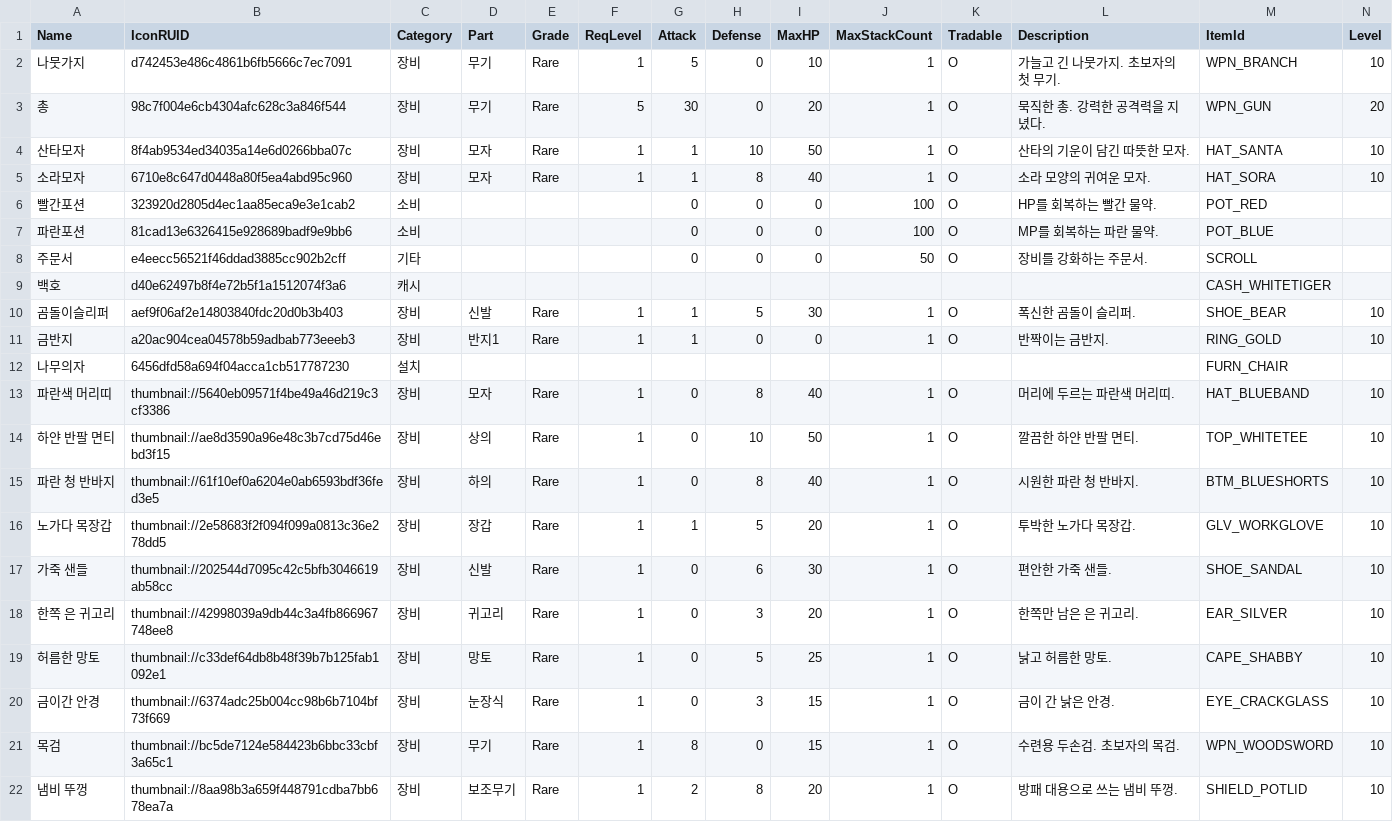
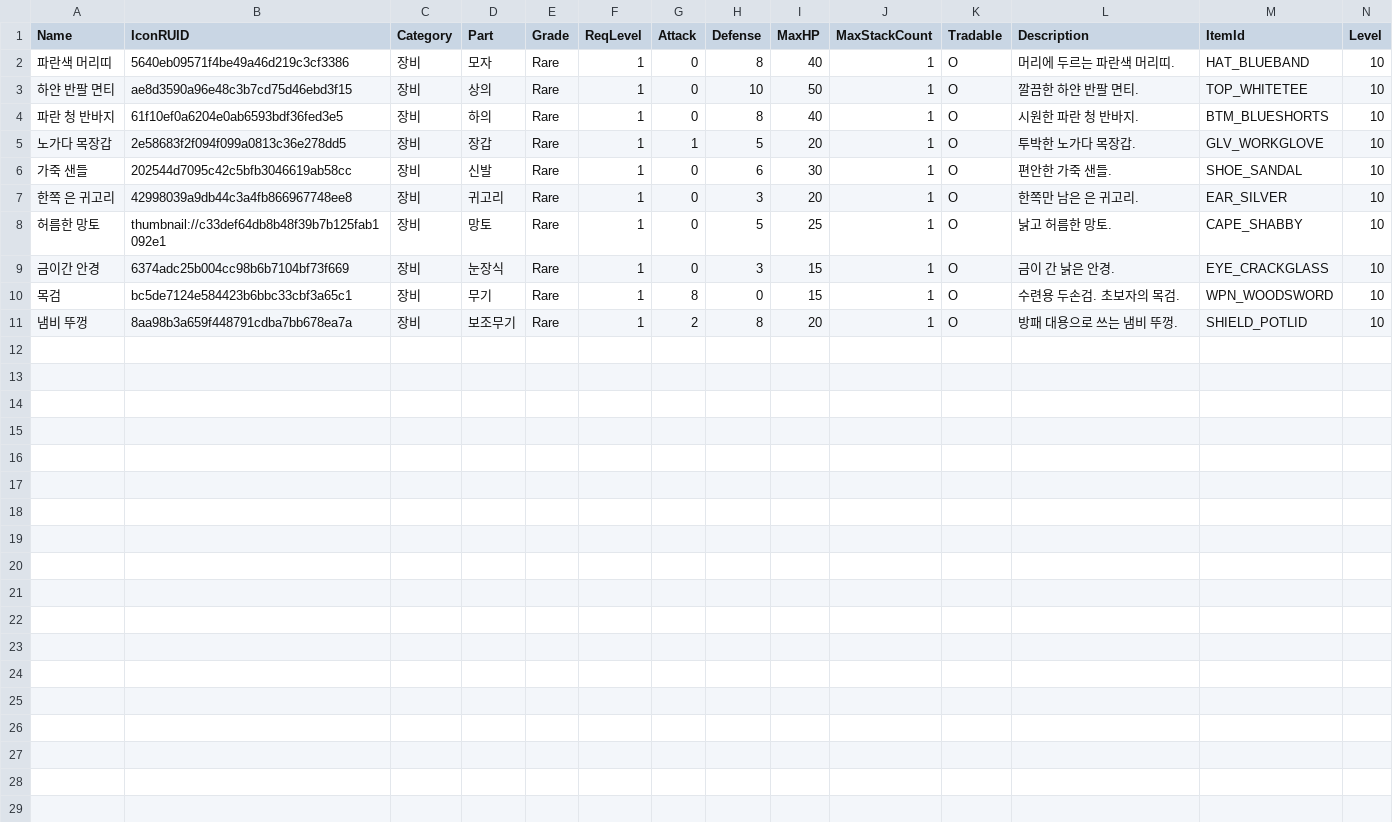
Before and after one commit to gunhyeok0803/Maple_World, a CSV file: RootDesk/MyDesk/Data/ItemData.csv, drawn as a sheet; only a part is shown; removed rows and columns are numbered as before the commit, all else as after; rows hold the shown columns only; the diff names each change by its address in the sheet, - before the commit and + after, or states it on an @@ line.

```diff
--- a/RootDesk/MyDesk/Data/ItemData.csv
+++ b/RootDesk/MyDesk/Data/ItemData.csv
-row 2: 나뭇가지 | d742453e486c4861b6fb5666c7ec7091 | 장비 | 무기 | Rare | 1 | 5 | 0 | 10 | 1 | O | 가늘고 긴 나뭇가지. 초보자의 첫 무기. | WPN_BRANCH | 10
-row 3: 총 | 98c7f004e6cb4304afc628c3a846f544 | 장비 | 무기 | Rare | 5 | 30 | 0 | 20 | 1 | O | 묵직한 총. 강력한 공격력을 지녔다. | WPN_GUN | 20
-row 4: 산타모자 | 8f4ab9534ed34035a14e6d0266bba07c | 장비 | 모자 | Rare | 1 | 1 | 10 | 50 | 1 | O | 산타의 기운이 담긴 따뜻한 모자. | HAT_SANTA | 10
-row 5: 소라모자 | 6710e8c647d0448a80f5ea4abd95c960 | 장비 | 모자 | Rare | 1 | 1 | 8 | 40 | 1 | O | 소라 모양의 귀여운 모자. | HAT_SORA | 10
-row 6: 빨간포션 | 323920d2805d4ec1aa85eca9e3e1cab2 | 소비 |  |  |  | 0 | 0 | 0 | 100 | O | HP를 회복하는 빨간 물약. | POT_RED
-row 7: 파란포션 | 81cad13e6326415e928689badf9e9bb6 | 소비 |  |  |  | 0 | 0 | 0 | 100 | O | MP를 회복하는 파란 물약. | POT_BLUE
-row 8: 주문서 | e4eecc56521f46ddad3885cc902b2cff | 기타 |  |  |  | 0 | 0 | 0 | 50 | O | 장비를 강화하는 주문서. | SCROLL
-row 9: 백호 | d40e62497b8f4e72b5f1a1512074f3a6 | 캐시 |  |  |  |  |  |  |  |  |  | CASH_WHITETIGER
-row 10: 곰돌이슬리퍼 | aef9f06af2e14803840fdc20d0b3b403 | 장비 | 신발 | Rare | 1 | 1 | 5 | 30 | 1 | O | 폭신한 곰돌이 슬리퍼. | SHOE_BEAR | 10
-row 11: 금반지 | a20ac904cea04578b59adbab773eeeb3 | 장비 | 반지1 | Rare | 1 | 1 | 0 | 0 | 1 | O | 반짝이는 금반지. | RING_GOLD | 10
-row 12: 나무의자 | 6456dfd58a694f04acca1cb517787230 | 설치 |  |  |  |  |  |  |  |  |  | FURN_CHAIR
-B2 (IconRUID): thumbnail://5640eb09571f4be49a46d219c3cf3386
+B2 (IconRUID): 5640eb09571f4be49a46d219c3cf3386
-B3 (IconRUID): thumbnail://ae8d3590a96e48c3b7cd75d46ebd3f15
+B3 (IconRUID): ae8d3590a96e48c3b7cd75d46ebd3f15
-B4 (IconRUID): thumbnail://61f10ef0a6204e0ab6593bdf36fed3e5
+B4 (IconRUID): 61f10ef0a6204e0ab6593bdf36fed3e5
-B5 (IconRUID): thumbnail://2e58683f2f094f099a0813c36e278dd5
+B5 (IconRUID): 2e58683f2f094f099a0813c36e278dd5
-B6 (IconRUID): thumbnail://202544d7095c42c5bfb3046619ab58cc
+B6 (IconRUID): 202544d7095c42c5bfb3046619ab58cc
-B7 (IconRUID): thumbnail://42998039a9db44c3a4fb866967748ee8
+B7 (IconRUID): 42998039a9db44c3a4fb866967748ee8
-B9 (IconRUID): thumbnail://6374adc25b004cc98b6b7104bf73f669
+B9 (IconRUID): 6374adc25b004cc98b6b7104bf73f669
-B10 (IconRUID): thumbnail://bc5de7124e584423b6bbc33cbf3a65c1
+B10 (IconRUID): bc5de7124e584423b6bbc33cbf3a65c1
-B11 (IconRUID): thumbnail://8aa98b3a659f448791cdba7bb678ea7a
+B11 (IconRUID): 8aa98b3a659f448791cdba7bb678ea7a
```
Also changed, not shown: RootDesk/MyDesk/Data/CollectionBookData.csv, 9 other files.
